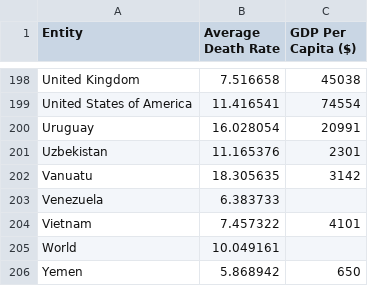
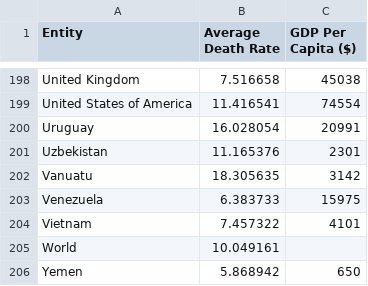
Before and after one commit to CnnrSaunders/FIT3179-Visualisation-Two, a CSV file: data/average-death-rates.csv, drawn as a sheet; only a part is shown, gaps mark what is left out.

Commit message:
missed venez

```diff
--- a/data/average-death-rates.csv
+++ b/data/average-death-rates.csv
@@ -202,3 +202,3 @@ Uzbekistan,11.165376,2301
 Vanuatu,18.305635,3142
-Venezuela,6.383733
+Venezuela,6.383733,15975
 Vietnam,7.457322,4101
```
